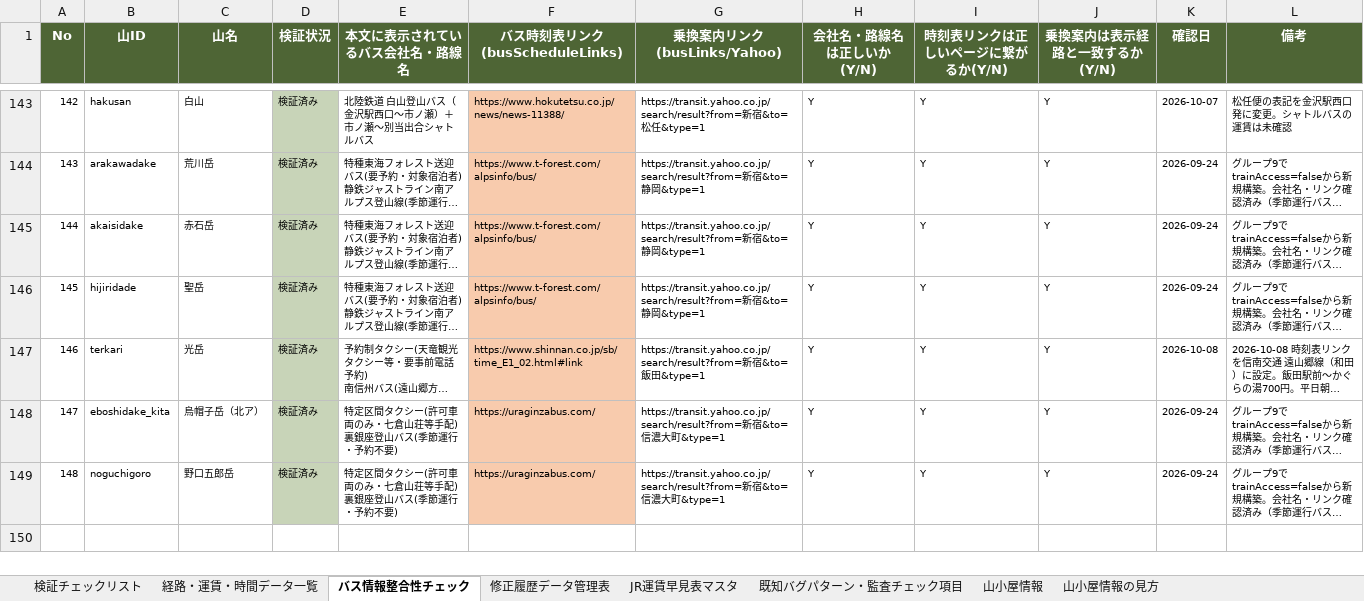
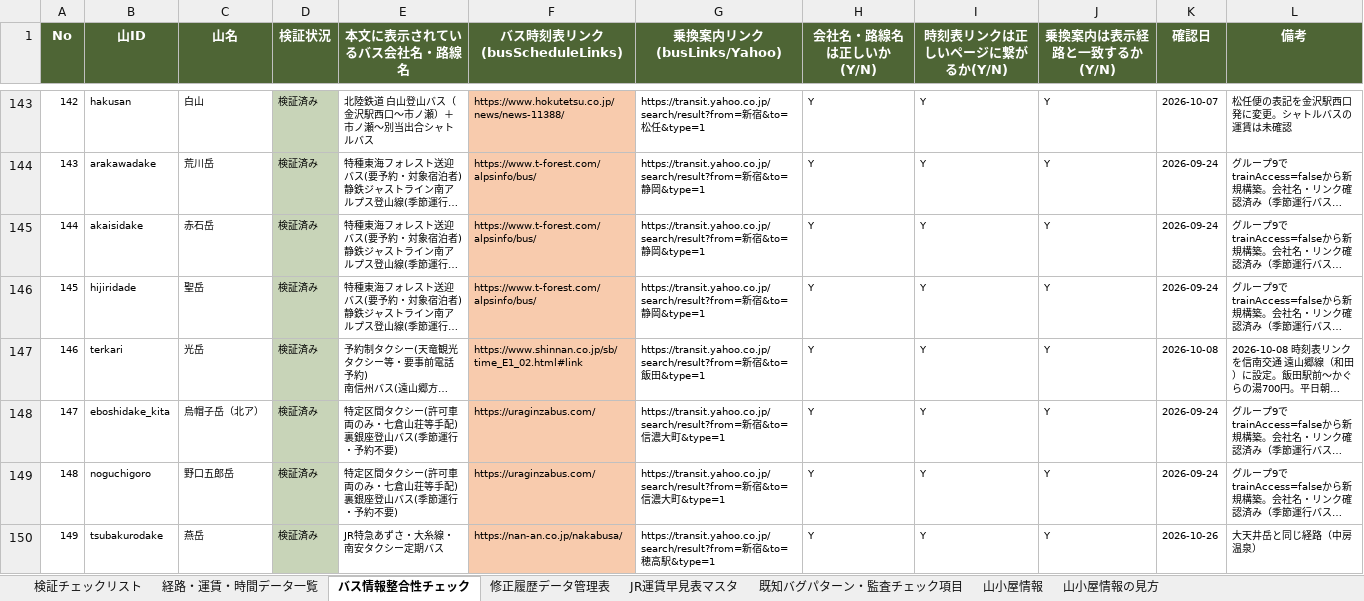
Before and after one commit to daiki96tabletennis-glitch/tozan-navi, an Excel workbook: yamatch_kensho_kanri (3).xlsx, sheet バス情報整合性チェック, drawn as a sheet; only a part is shown, gaps mark what is left out; long unchanged cells end in …; values as stored, in another font and other column widths than the file's, no borders; the diff names each change by its address in the sheet, - before the commit and + after, or states it on an @@ line.

```diff
--- a/yamatch_kensho_kanri (3).xlsx (sheet バス情報整合性チェック)
+++ b/yamatch_kensho_kanri (3).xlsx (sheet バス情報整合性チェック)
+row 150: 149 | tsubakurodake | 燕岳 | 検証済み | JR特急あずさ・大糸線・南安タクシー定期バス | https://nan-an.co.jp/nakabusa/ | https://transit.yahoo.co.jp/search/result?from=新宿&to=穂高駅&type=1 | Y | Y | Y | 2026-10-26 | 大天井岳と同じ経路（中房温泉）
```
Also changed, not shown: sheet 経路・運賃・時間データ一覧, sheet 検証チェックリスト, sheet 修正履歴データ管理表, sheet 山小屋情報, 22 other files.
